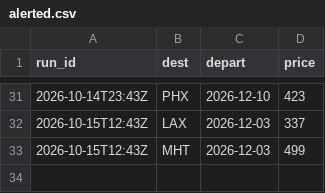
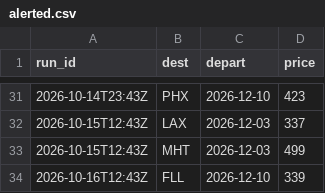
Before and after one commit to tommyjoppich/weekendtriptracker, a CSV file: data/alerted.csv, drawn as a sheet; only a part is shown, gaps mark what is left out; the diff names each change by its address in the sheet, - before the commit and + after, or states it on an @@ line.

```diff
--- a/data/alerted.csv
+++ b/data/alerted.csv
+row 34: 2026-10-16T12:43Z | FLL | 2026-12-10 | 339
```
Also changed, not shown: 3 other files.
